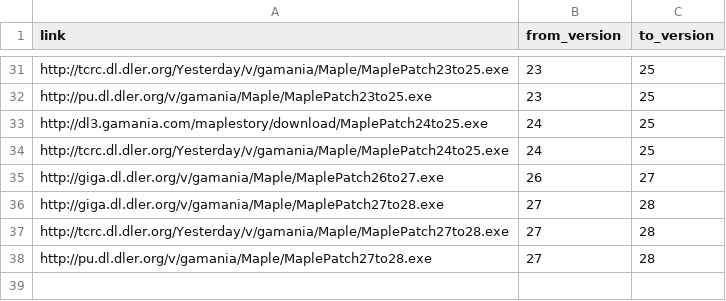
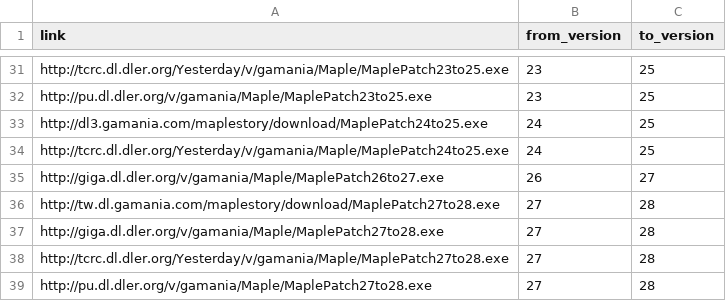
Before and after one commit to awchjimmy/twms-client-download, a CSV file: links/patch.csv, drawn as a sheet; only a part is shown, gaps mark what is left out; the diff names each change by its address in the sheet, - before the commit and + after, or states it on an @@ line.

Commit message:
Update patch.csv

```diff
--- a/links/patch.csv
+++ b/links/patch.csv
+row 36: http://tw.dl.gamania.com/maplestory/download/MaplePatch27to28.exe | 27 | 28
```
